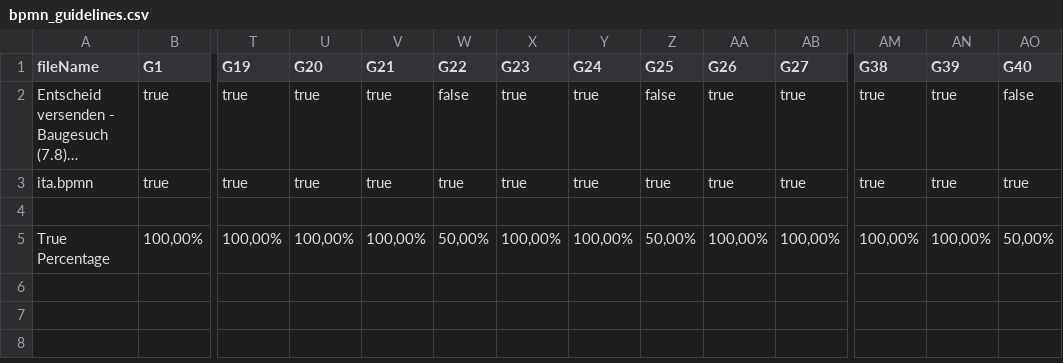
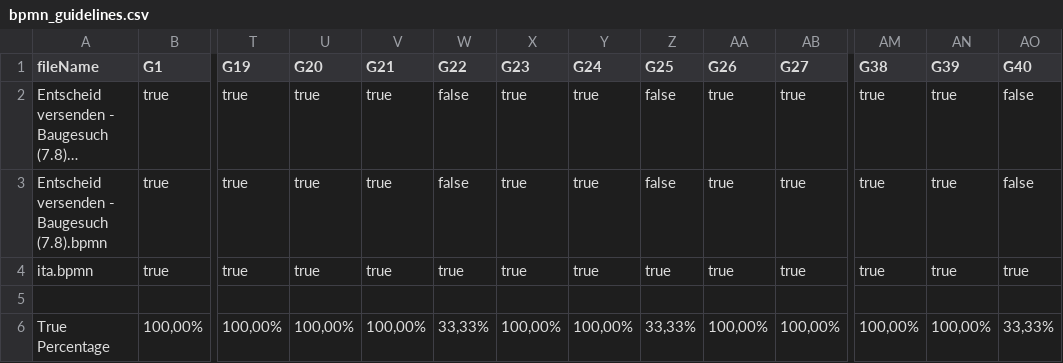
Before and after one commit to PROSLab/BPMN-Inspector, a CSV file: src/main/resources/bpmnGuidelinesOutput/bpmn_guidelines.csv, drawn as a sheet; only a part is shown, gaps mark what is left out; long unchanged cells end in …; addresses are those after the commit; rows hold the shown columns only; the diff names each change by its address in the sheet, - before the commit and + after, or states it on an @@ line.

```diff
--- a/src/main/resources/bpmnGuidelinesOutput/bpmn_guidelines.csv
+++ b/src/main/resources/bpmnGuidelinesOutput/bpmn_guidelines.csv
+row 3: Entscheid versenden - Baugesuch (7.8).bpmn | true | true | true | true | false | true | true | false | true | true | true | true | false
-W6 (G22): 50,00%
+W6 (G22): 33,33%
-Z6 (G25): 50,00%
+Z6 (G25): 33,33%
-AO6 (G40): 50,00%
+AO6 (G40): 33,33%
```
Also changed, not shown: src/main/resources/bpmnCounterOutput/bpmn_elements.csv, src/main/resources/validationOutput/validationOutput.csv, 11 other files.
